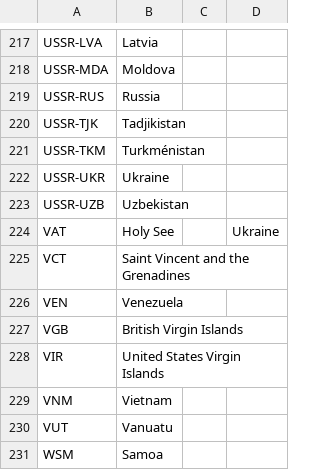
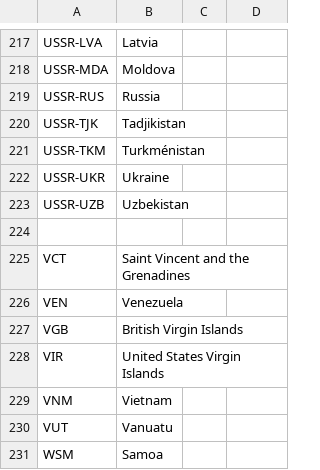
Before and after one commit to awesomepack/Mortality_By_Meat_Consumption, a CSV file: Resources/OECDCountryCodes.csv, drawn as a sheet; only a part is shown, gaps mark what is left out; the diff names each change by its address in the sheet, - before the commit and + after, or states it on an @@ line.

```diff
--- a/Resources/OECDCountryCodes.csv
+++ b/Resources/OECDCountryCodes.csv
-row 224: VAT | Holy See |  | Ukraine
+row 224: (empty)
```
Also changed, not shown: 1 other file.
